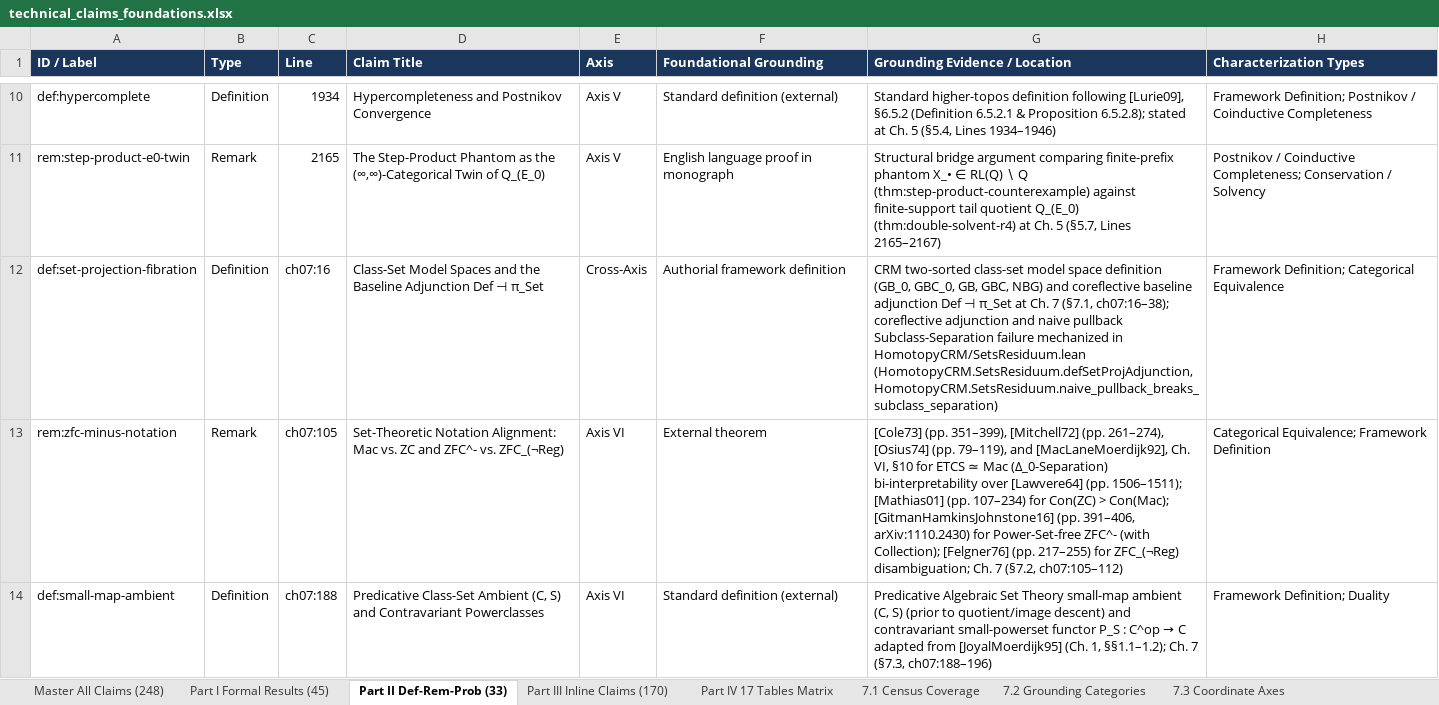
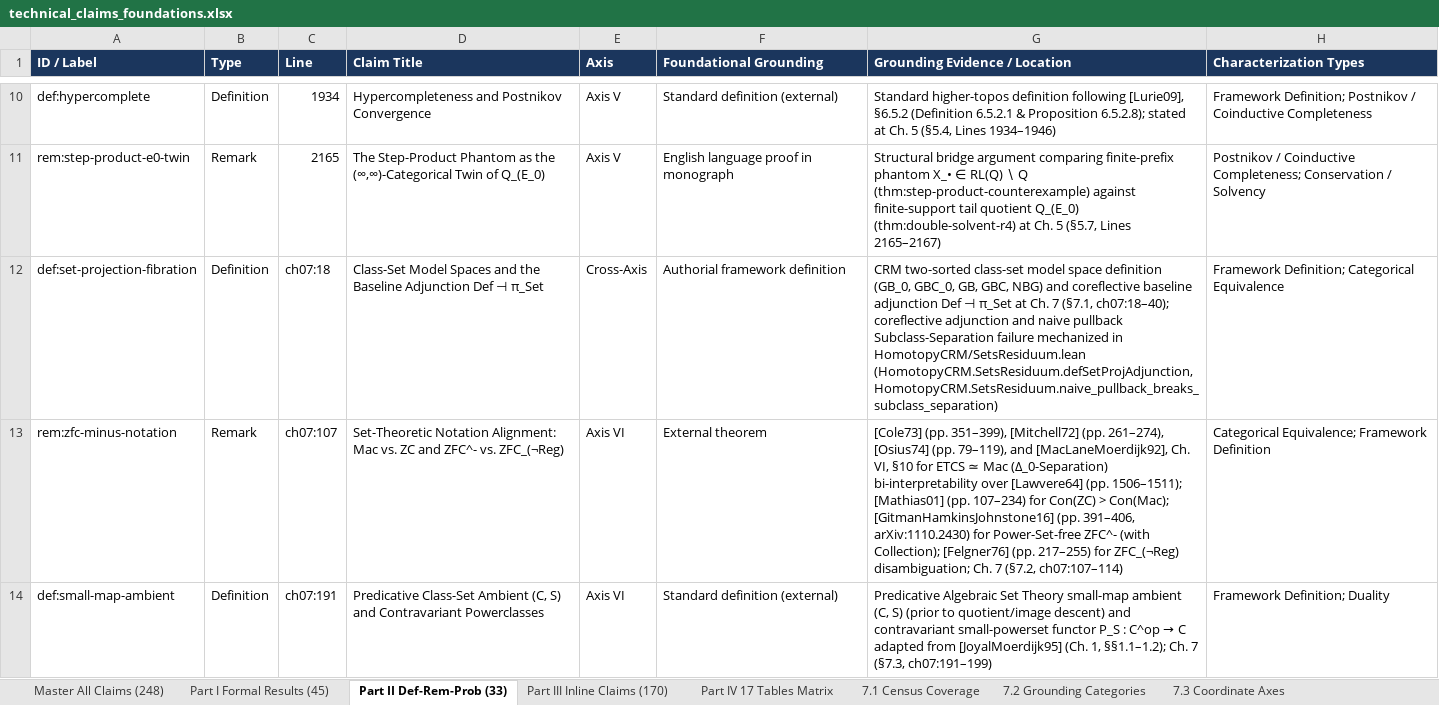
Before and after one commit to tryggth/categorical-reverse-mathematics, an Excel workbook: docs/technical_claims_foundations.xlsx, sheet Part II Def-Rem-Prob (33), drawn as a sheet; only a part is shown, gaps mark what is left out; values as stored, in another font and other column widths than the file's, no borders; the diff covers the shown part only; the diff names each change by its address in the sheet, - before the commit and + after, or states it on an @@ line.

```diff
--- a/docs/technical_claims_foundations.xlsx (sheet Part II Def-Rem-Prob (33))
+++ b/docs/technical_claims_foundations.xlsx (sheet Part II Def-Rem-Prob (33))
-C12 (Line): ch07:16
+C12 (Line): ch07:18
-G12 (Grounding Evidence / Location): …7 (§7.1, ch07:16–38); coreflective adjunction…
+G12 (Grounding Evidence / Location): …7 (§7.1, ch07:18–40); coreflective adjunction…
-C13 (Line): ch07:105
+C13 (Line): ch07:107
-G13 (Grounding Evidence / Location): …7 (§7.2, ch07:105–112)
+G13 (Grounding Evidence / Location): …7 (§7.2, ch07:107–114)
-C14 (Line): ch07:188
+C14 (Line): ch07:191
-G14 (Grounding Evidence / Location): …7 (§7.3, ch07:188–196)
+G14 (Grounding Evidence / Location): …7 (§7.3, ch07:191–199)
```
Also changed, not shown: 7 edited cells elsewhere in this sheet, sheet Master All Claims (248), sheet Part III Inline Claims (170), sheet Part I Formal Results (45), sheet Part IV 17 Tables Matrix, 9 other files.
